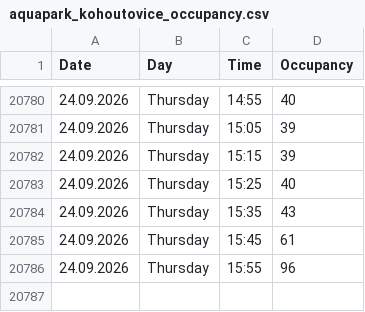
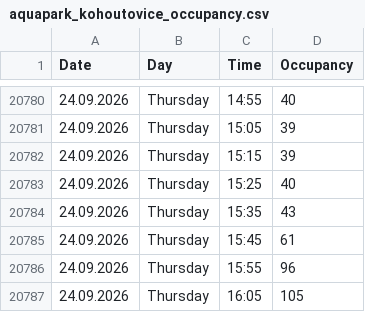
Before and after one commit to VitekHub/pool-occupancy-tracker, a CSV file: data/aquapark_kohoutovice_occupancy.csv, drawn as a sheet; only a part is shown, gaps mark what is left out.

```diff
--- a/data/aquapark_kohoutovice_occupancy.csv
+++ b/data/aquapark_kohoutovice_occupancy.csv
@@ -20786 +20786,2 @@ Date,Day,Time,Occupancy
 24.09.2026,Thursday,15:55,96
+24.09.2026,Thursday,16:05,105
```
Also changed, not shown: data/bazeny_luzanky_occupancy.csv, data/kravi_hora_inside_pool_occupancy.csv, 14 other files.
